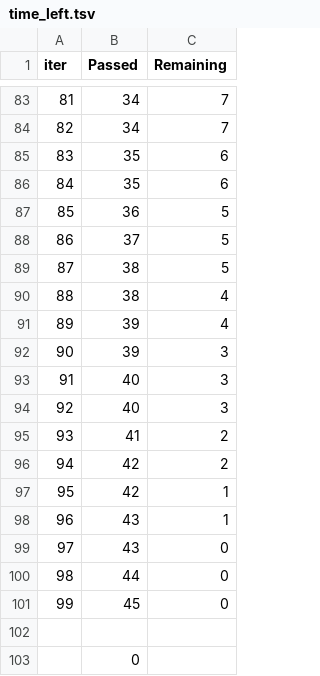
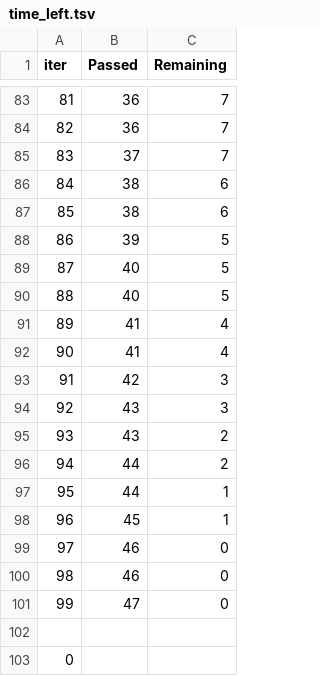
Before and after one commit to jpoitras2k/bc-blue-carbon-mrv, a TSV file: catboost_info/time_left.tsv, drawn as a sheet; only a part is shown, gaps mark what is left out; the diff covers the shown part only.

```diff
--- a/catboost_info/time_left.tsv
+++ b/catboost_info/time_left.tsv
@@ -83,21 +83,21 @@ iter	Passed	Remaining
-81	34	7
-82	34	7
-83	35	6
-84	35	6
-85	36	5
-86	37	5
-87	38	5
-88	38	4
-89	39	4
-90	39	3
-91	40	3
-92	40	3
-93	41	2
-94	42	2
-95	42	1
-96	43	1
-97	43	0
-98	44	0
-99	45	0
+81	36	7
+82	36	7
+83	37	7
+84	38	6
+85	38	6
+86	39	5
+87	40	5
+88	40	5
+89	41	4
+90	41	4
+91	42	3
+92	43	3
+93	43	2
+94	44	2
+95	44	1
+96	45	1
+97	46	0
+98	46	0
+99	47	0
 
-	0
+0
```
Also changed, not shown: 132 edited cells elsewhere in this file, catboost_info/learn_error.tsv, 5 other files.
